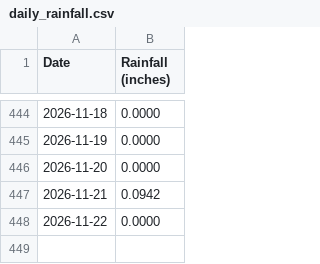
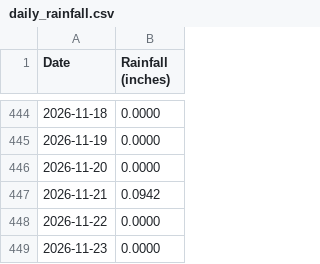
Before and after one commit to pinonimx/tempest-rainfall-main, a CSV file: daily_rainfall.csv, drawn as a sheet; only a part is shown, gaps mark what is left out; the diff names each change by its address in the sheet, - before the commit and + after, or states it on an @@ line.

```diff
--- a/daily_rainfall.csv
+++ b/daily_rainfall.csv
+row 449: 2026-11-23 | 0.0000
```
